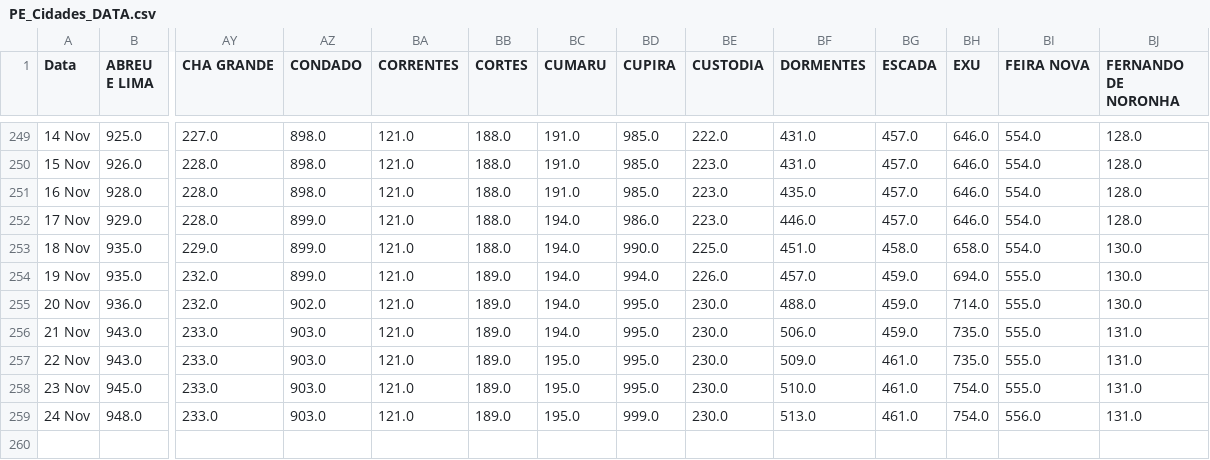
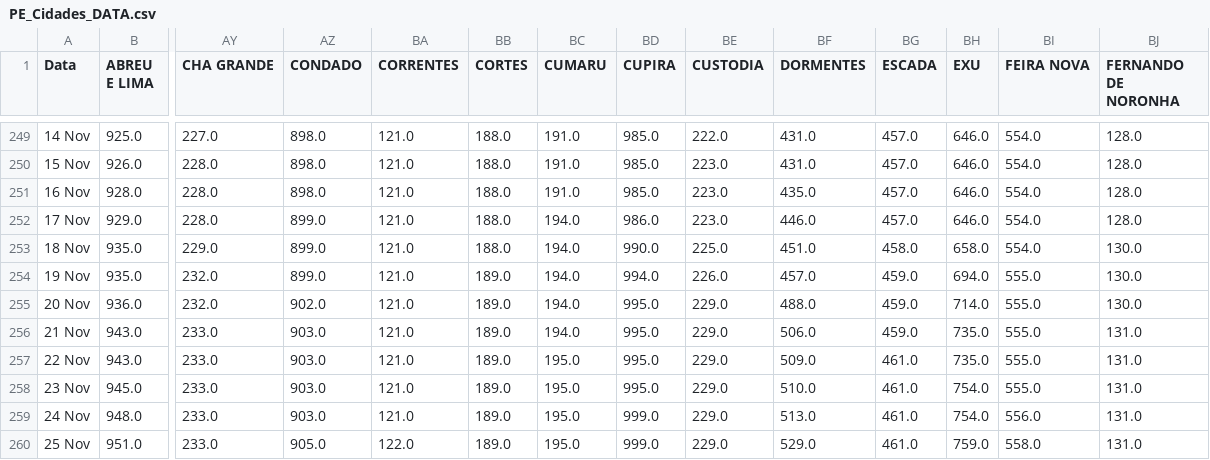
Before and after one commit to JTeodomiro/covid19PE, a CSV file: PE_Cidades_DATA.csv, drawn as a sheet; only a part is shown, gaps mark what is left out; rows hold the shown columns only; the diff names each change by its address in the sheet, - before the commit and + after, or states it on an @@ line.

```diff
--- a/PE_Cidades_DATA.csv
+++ b/PE_Cidades_DATA.csv
-BE255:BE259 (CUSTODIA): 230.0
+BE255:BE259 (CUSTODIA): 229.0
+row 260: 25 Nov | 951.0 | 233.0 | 905.0 | 122.0 | 189.0 | 195.0 | 999.0 | 229.0 | 529.0 | 461.0 | 759.0 | 558.0 | 131.0
```
Also changed, not shown: Obitos_PE_Cidades.csv, PE_Cidades_DATA_Leve.csv, 1 other file.
